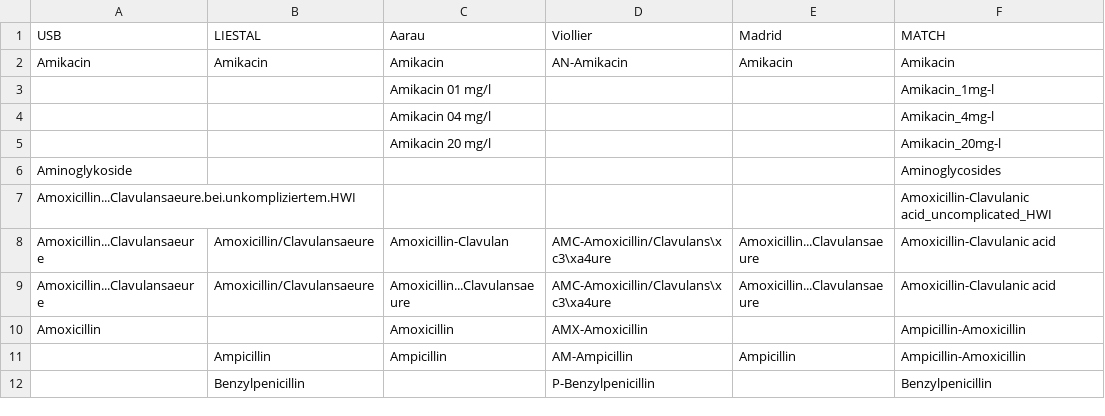
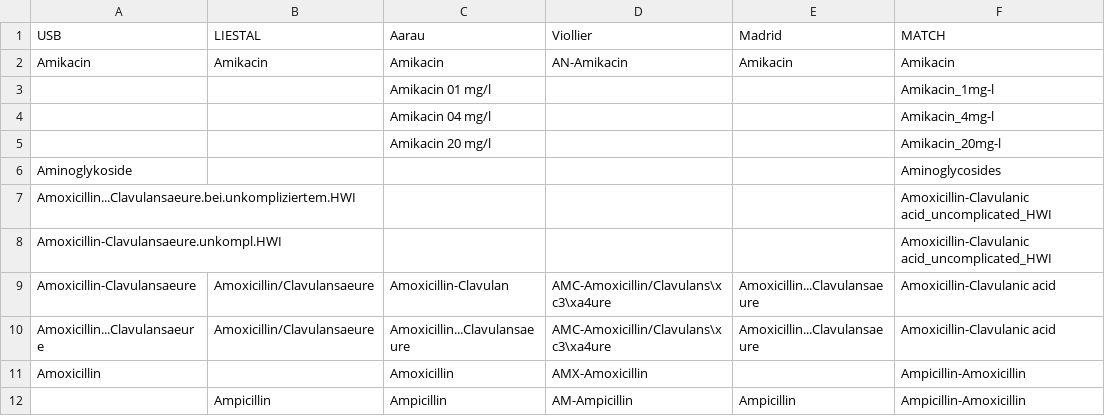
Before and after one commit to BorgwardtLab/maldi_amr, a CSV file: amr_maldi_ml/DRIAMS_preprocessing/id_files/AB-matching_utf8.csv, drawn as a sheet; only a part is shown; the shorter side is filled out with more unchanged rows.

Commit message:
apply new antibiotic name map to DRIAMS-A

```diff
--- a/amr_maldi_ml/DRIAMS_preprocessing/id_files/AB-matching_utf8.csv
+++ b/amr_maldi_ml/DRIAMS_preprocessing/id_files/AB-matching_utf8.csv
@@ -7,3 +7,4 @@ Aminoglykoside,,,,,Aminoglycosides
 Amoxicillin...Clavulansaeure.bei.unkompliziertem.HWI,,,,,Amoxicillin-Clavulanic acid_uncomplicated_HWI
-Amoxicillin...Clavulansaeure,Amoxicillin/Clavulansaeure,Amoxicillin-Clavulan,AMC-Amoxicillin/Clavulans\xc3\xa4ure,Amoxicillin...Clavulansaeure,Amoxicillin-Clavulanic acid
+Amoxicillin-Clavulansaeure.unkompl.HWI,,,,,Amoxicillin-Clavulanic acid_uncomplicated_HWI
+Amoxicillin-Clavulansaeure,Amoxicillin/Clavulansaeure,Amoxicillin-Clavulan,AMC-Amoxicillin/Clavulans\xc3\xa4ure,Amoxicillin...Clavulansaeure,Amoxicillin-Clavulanic acid
 Amoxicillin...Clavulansaeure,Amoxicillin/Clavulansaeure,Amoxicillin...Clavulansaeure,AMC-Amoxicillin/Clavulans\xc3\xa4ure,Amoxicillin...Clavulansaeure,Amoxicillin-Clavulanic acid
```
Also changed, not shown: 4 other files.
